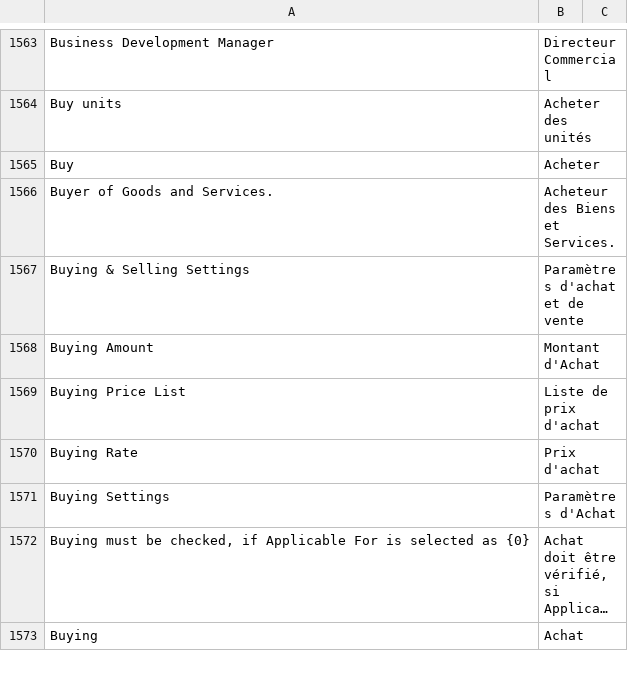
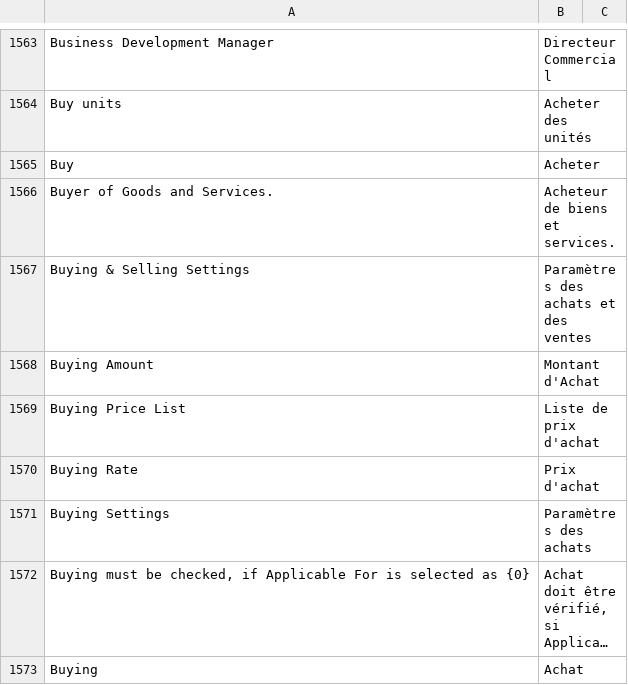
Before and after one commit to noec764/erpnext, a CSV file: erpnext/translations/fr.csv, drawn as a sheet; only a part is shown, gaps mark what is left out; long unchanged cells end in …; the diff names each change by its address in the sheet, - before the commit and + after, or states it on an @@ line.

Commit message:
fix: translations

```diff
--- a/erpnext/translations/fr.csv
+++ b/erpnext/translations/fr.csv
-B1566: Acheteur des Biens et Services.
+B1566: Acheteur de biens et services.
-B1567: Paramètres d'achat et de vente
+B1567: Paramètres des achats et des ventes
-B1571: Paramètres d'Achat
+B1571: Paramètres des achats
```
Also changed, not shown: 1 other file.
